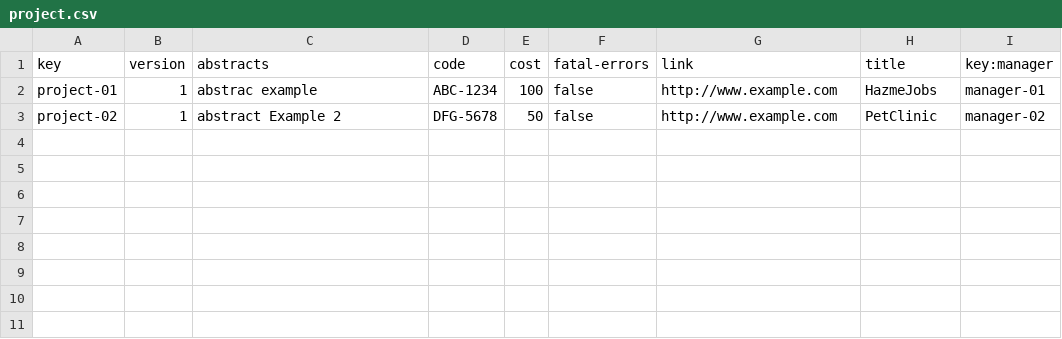
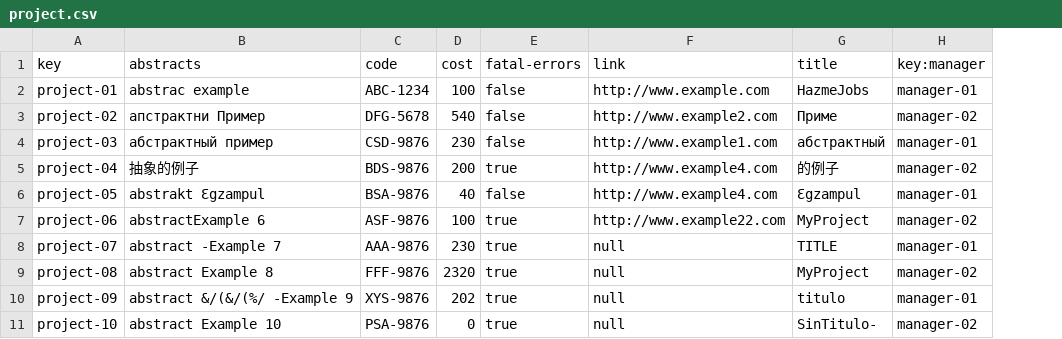
Before and after one commit to yesgarfue/Acme-SF-D04, a CSV file: src/main/webapp/WEB-INF/resources/sample-data/project.csv, drawn as a sheet; removed rows and columns are numbered as before the commit, all else as after; the diff names each change by its address in the sheet, - before the commit and + after, or states it on an @@ line.

```diff
--- a/src/main/webapp/WEB-INF/resources/sample-data/project.csv
+++ b/src/main/webapp/WEB-INF/resources/sample-data/project.csv
-column B (version), rows 2-3: 1 | 1
-B3 (abstracts): abstract Example 2
+B3 (abstracts): апстрактни Пример
-D3 (cost): 50
+D3 (cost): 540
-F3 (link): http://www.example.com
+F3 (link): http://www.example2.com
-G3 (title): PetClinic
+G3 (title): Приме
+row 4: project-03 | абстрактный пример | CSD-9876 | 230 | false | http://www.example1.com | абстрактный | manager-01
+row 5: project-04 | 抽象的例子 | BDS-9876 | 200 | true | http://www.example4.com | 的例子 | manager-02
+row 6: project-05 | abstrakt Ɛgzampul | BSA-9876 | 40 | false | http://www.example4.com | Ɛgzampul | manager-01
+row 7: project-06 | abstractExample 6 | ASF-9876 | 100 | true | http://www.example22.com | MyProject | manager-02
+row 8: project-07 | abstract -Example 7 | AAA-9876 | 230 | true | null | TITLE | manager-01
+row 9: project-08 | abstract Example 8 | FFF-9876 | 2320 | true | null | MyProject | manager-02
+row 10: project-09 | abstract &/(&/(%/ -Example 9 | XYS-9876 | 202 | true | null | titulo | manager-01
+row 11: project-10 | abstract Example 10 | PSA-9876 | 0 | true | null | SinTitulo- | manager-02
```
Also changed, not shown: src/main/webapp/WEB-INF/resources/sample-data/claim.csv, src/main/webapp/WEB-INF/resources/sample-data/user-story.csv, 7 other files.
